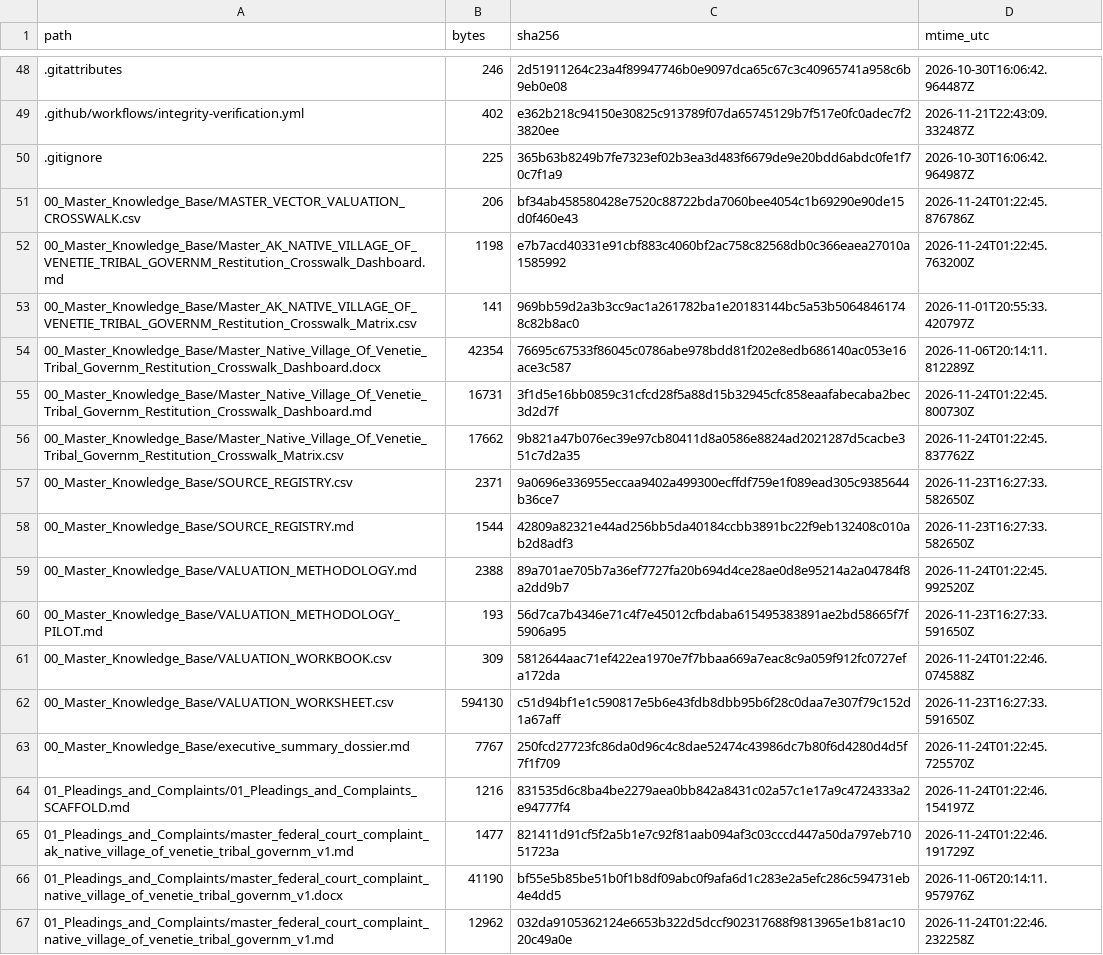
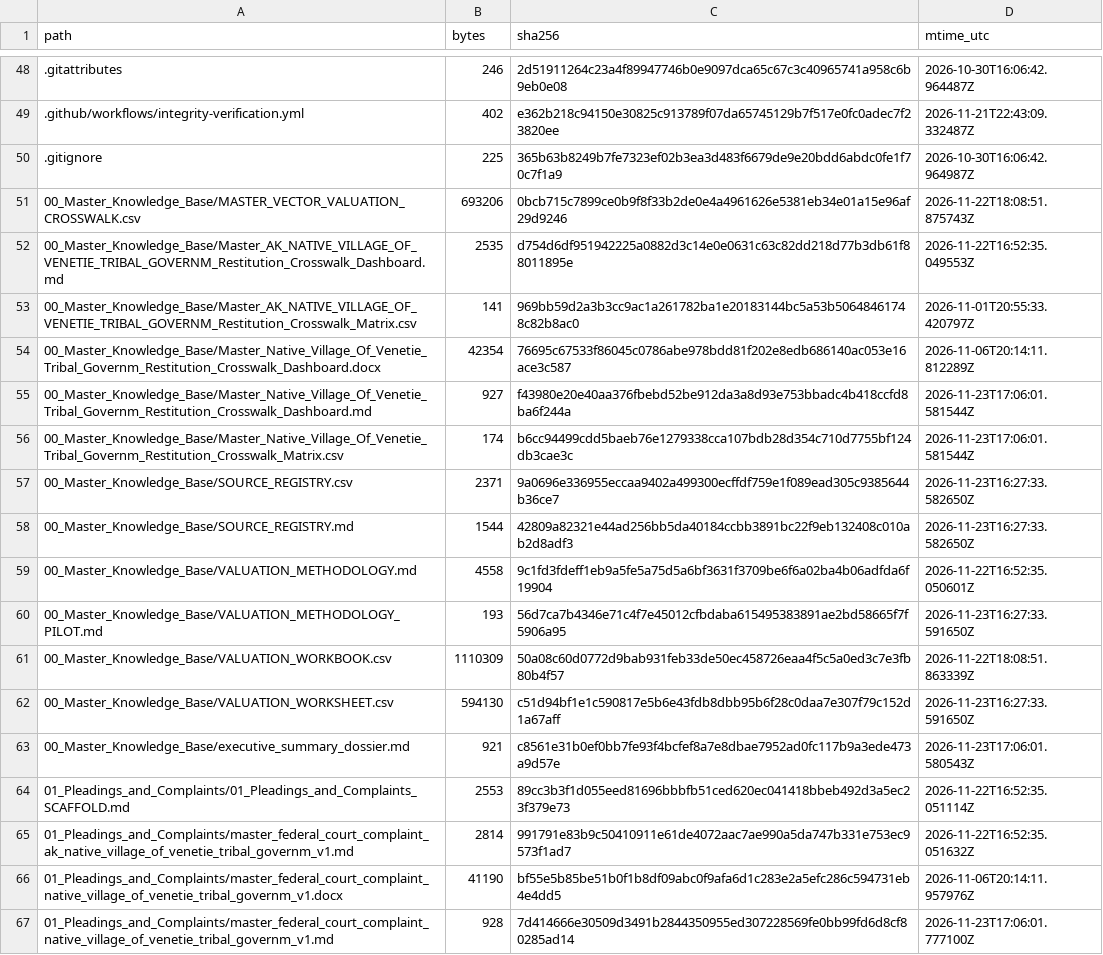
Before and after one commit to GlobalRestitutionAlliance/turtle-island-us-ak-native-village-of-venetie-tribal-governm-master-litigation, a CSV file: 99_Archives_and_Manifests/MANIFEST_SHA256.csv, drawn as a sheet; only a part is shown, gaps mark what is left out; the diff covers the shown part only.

```diff
--- a/99_Archives_and_Manifests/MANIFEST_SHA256.csv
+++ b/99_Archives_and_Manifests/MANIFEST_SHA256.csv
@@ -50,18 +50,18 @@ path,bytes,sha256,mtime_utc
 .gitignore,225,365b63b8249b7fe7323ef02b3ea3d483f6679de9e20bdd6abdc0fe1f70c7f1a9,2026-10-30T16:06:42.964987Z
-00_Master_Knowledge_Base/MASTER_VECTOR_VALUATION_CROSSWALK.csv,206,bf34ab458580428e7520c88722bda7060bee4054c1b69290e90de15d0f460e43,2026-11-24T01:22:45.876786Z
-00_Master_Knowledge_Base/Master_AK_NATIVE_VILLAGE_OF_VENETIE_TRIBAL_GOVERNM_Restitution_Crosswalk_Dashboard.md,1198,e7b7acd40331e91cbf883c4060bf2ac758c82568db0c366eaea27010a1585992,2026-11-24T01:22:45.763200Z
+00_Master_Knowledge_Base/MASTER_VECTOR_VALUATION_CROSSWALK.csv,693206,0bcb715c7899ce0b9f8f33b2de0e4a4961626e5381eb34e01a15e96af29d9246,2026-11-22T18:08:51.875743Z
+00_Master_Knowledge_Base/Master_AK_NATIVE_VILLAGE_OF_VENETIE_TRIBAL_GOVERNM_Restitution_Crosswalk_Dashboard.md,2535,d754d6df951942225a0882d3c14e0e0631c63c82dd218d77b3db61f88011895e,2026-11-22T16:52:35.049553Z
 00_Master_Knowledge_Base/Master_AK_NATIVE_VILLAGE_OF_VENETIE_TRIBAL_GOVERNM_Restitution_Crosswalk_Matrix.csv,141,969bb59d2a3b3cc9ac1a261782ba1e20183144bc5a53b50648461748c82b8ac0,2026-11-01T20:55:33.420797Z
 00_Master_Knowledge_Base/Master_Native_Village_Of_Venetie_Tribal_Governm_Restitution_Crosswalk_Dashboard.docx,42354,76695c67533f86045c0786abe978bdd81f202e8edb686140ac053e16ace3c587,2026-11-06T20:14:11.812289Z
-00_Master_Knowledge_Base/Master_Native_Village_Of_Venetie_Tribal_Governm_Restitution_Crosswalk_Dashboard.md,16731,3f1d5e16bb0859c31cfcd28f5a88d15b32945cfc858eaafabecaba2bec3d2d7f,2026-11-24T01:22:45.800730Z
-00_Master_Knowledge_Base/Master_Native_Village_Of_Venetie_Tribal_Governm_Restitution_Crosswalk_Matrix.csv,17662,9b821a47b076ec39e97cb80411d8a0586e8824ad2021287d5cacbe351c7d2a35,2026-11-24T01:22:45.837762Z
+00_Master_Knowledge_Base/Master_Native_Village_Of_Venetie_Tribal_Governm_Restitution_Crosswalk_Dashboard.md,927,f43980e20e40aa376fbebd52be912da3a8d93e753bbadc4b418ccfd8ba6f244a,2026-11-23T17:06:01.581544Z
+00_Master_Knowledge_Base/Master_Native_Village_Of_Venetie_Tribal_Governm_Restitution_Crosswalk_Matrix.csv,174,b6cc94499cdd5baeb76e1279338cca107bdb28d354c710d7755bf124db3cae3c,2026-11-23T17:06:01.581544Z
 00_Master_Knowledge_Base/SOURCE_REGISTRY.csv,2371,9a0696e336955eccaa9402a499300ecffdf759e1f089ead305c9385644b36ce7,2026-11-23T16:27:33.582650Z
 00_Master_Knowledge_Base/SOURCE_REGISTRY.md,1544,42809a82321e44ad256bb5da40184ccbb3891bc22f9eb132408c010ab2d8adf3,2026-11-23T16:27:33.582650Z
-00_Master_Knowledge_Base/VALUATION_METHODOLOGY.md,2388,89a701ae705b7a36ef7727fa20b694d4ce28ae0d8e95214a2a04784f8a2dd9b7,2026-11-24T01:22:45.992520Z
+00_Master_Knowledge_Base/VALUATION_METHODOLOGY.md,4558,9c1fd3fdeff1eb9a5fe5a75d5a6bf3631f3709be6f6a02ba4b06adfda6f19904,2026-11-22T16:52:35.050601Z
 00_Master_Knowledge_Base/VALUATION_METHODOLOGY_PILOT.md,193,56d7ca7b4346e71c4f7e45012cfbdaba615495383891ae2bd58665f7f5906a95,2026-11-23T16:27:33.591650Z
-00_Master_Knowledge_Base/VALUATION_WORKBOOK.csv,309,5812644aac71ef422ea1970e7f7bbaa669a7eac8c9a059f912fc0727efa172da,2026-11-24T01:22:46.074588Z
+00_Master_Knowledge_Base/VALUATION_WORKBOOK.csv,1110309,50a08c60d0772d9bab931feb33de50ec458726eaa4f5c5a0ed3c7e3fb80b4f57,2026-11-22T18:08:51.863339Z
 00_Master_Knowledge_Base/VALUATION_WORKSHEET.csv,594130,c51d94bf1e1c590817e5b6e43fdb8dbb95b6f28c0daa7e307f79c152d1a67aff,2026-11-23T16:27:33.591650Z
-00_Master_Knowledge_Base/executive_summary_dossier.md,7767,250fcd27723fc86da0d96c4c8dae52474c43986dc7b80f6d4280d4d5f7f1f709,2026-11-24T01:22:45.725570Z
-01_Pleadings_and_Complaints/01_Pleadings_and_Complaints_SCAFFOLD.md,1216,831535d6c8ba4be2279aea0bb842a8431c02a57c1e17a9c4724333a2e94777f4,2026-11-24T01:22:46.154197Z
-01_Pleadings_and_Complaints/master_federal_court_complaint_ak_native_village_of_venetie_tribal_governm_v1.md,1477,821411d91cf5f2a5b1e7c92f81aab094af3c03cccd447a50da797eb71051723a,2026-11-24T01:22:46.191729Z
+00_Master_Knowledge_Base/executive_summary_dossier.md,921,c8561e31b0ef0bb7fe93f4bcfef8a7e8dbae7952ad0fc117b9a3ede473a9d57e,2026-11-23T17:06:01.580543Z
+01_Pleadings_and_Complaints/01_Pleadings_and_Complaints_SCAFFOLD.md,2553,89cc3b3f1d055eed81696bbbfb51ced620ec041418bbeb492d3a5ec23f379e73,2026-11-22T16:52:35.051114Z
+01_Pleadings_and_Complaints/master_federal_court_complaint_ak_native_village_of_venetie_tribal_governm_v1.md,2814,991791e83b9c50410911e61de4072aac7ae990a5da747b331e753ec9573f1ad7,2026-11-22T16:52:35.051632Z
 01_Pleadings_and_Complaints/master_federal_court_complaint_native_village_of_venetie_tribal_governm_v1.docx,41190,bf55e5b85be51b0f1b8df09abc0f9afa6d1c283e2a5efc286c594731eb4e4dd5,2026-11-06T20:14:11.957976Z
-01_Pleadings_and_Complaints/master_federal_court_complaint_native_village_of_venetie_tribal_governm_v1.md,12962,032da9105362124e6653b322d5dccf902317688f9813965e1b81ac1020c49a0e,2026-11-24T01:22:46.232258Z
+01_Pleadings_and_Complaints/master_federal_court_complaint_native_village_of_venetie_tribal_governm_v1.md,928,7d414666e30509d3491b2844350955ed307228569fe0bb99fd6d8cf80285ad14,2026-11-23T17:06:01.777100Z
```
Also changed, not shown: 86 edited cells elsewhere in this file, 39 other files.
